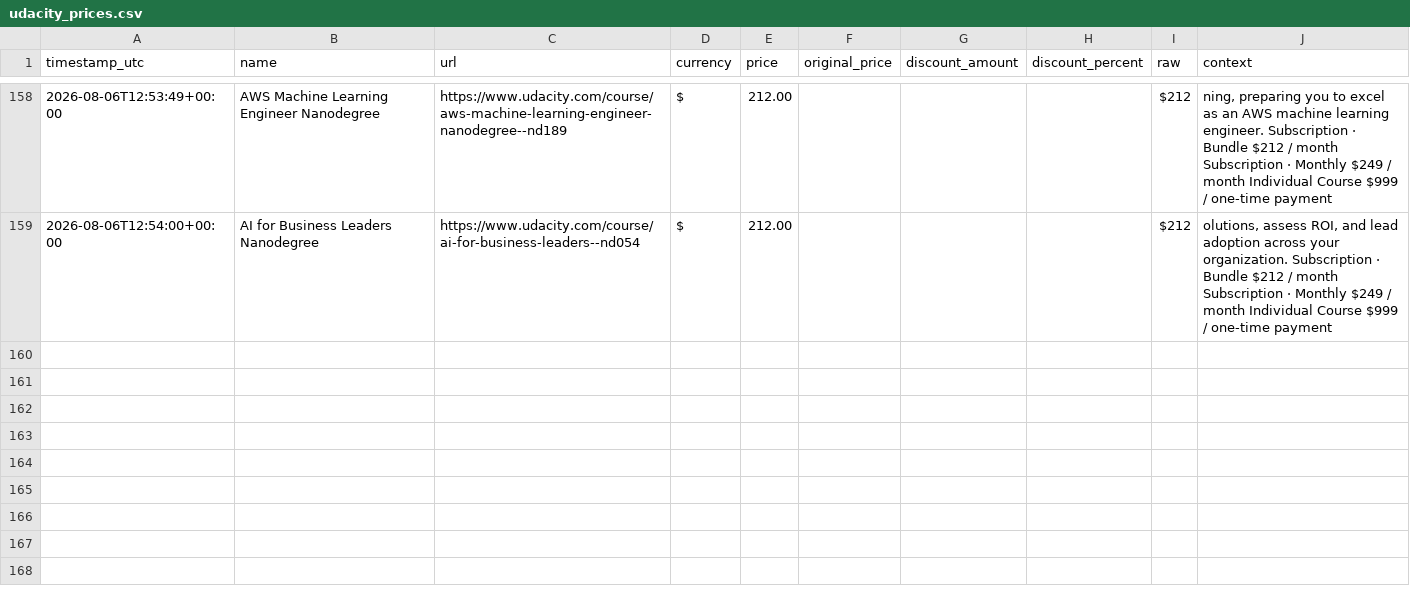
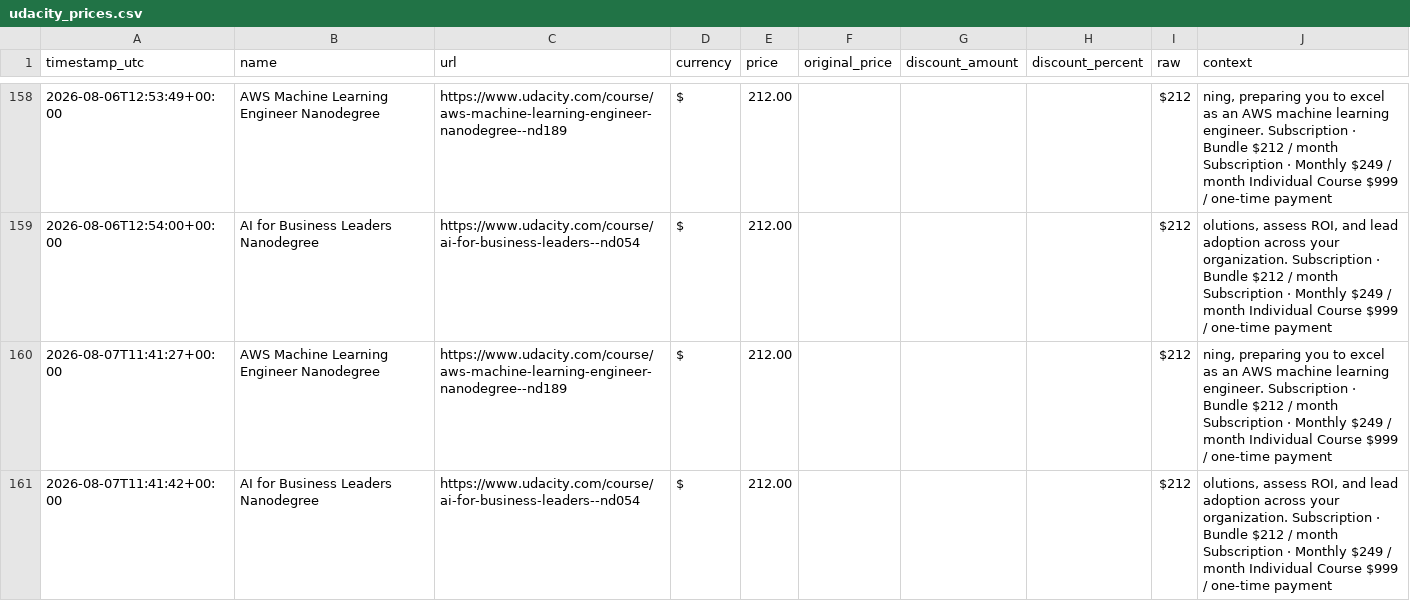
Before and after one commit to Lucs1590/brito-alerts, a CSV file: data/udacity_prices.csv, drawn as a sheet; only a part is shown, gaps mark what is left out; the diff names each change by its address in the sheet, - before the commit and + after, or states it on an @@ line.

```diff
--- a/data/udacity_prices.csv
+++ b/data/udacity_prices.csv
+row 160: 2026-08-07T11:41:27+00:00 | AWS Machine Learning Engineer Nanodegree | https://www.udacity.com/course/aws-machine-learning-engineer-nanodegree--nd189 | $ | 212.00 |  |  |  | $212 | ning, preparing you to excel as an AWS machine learning engineer. Subscription · Bundle $212 / month Subscription · Monthly $249 / month Individual Course $999 / one-time payment
+row 161: 2026-08-07T11:41:42+00:00 | AI for Business Leaders Nanodegree | https://www.udacity.com/course/ai-for-business-leaders--nd054 | $ | 212.00 |  |  |  | $212 | olutions, assess ROI, and lead adoption across your organization. Subscription · Bundle $212 / month Subscription · Monthly $249 / month Individual Course $999 / one-time payment
```
